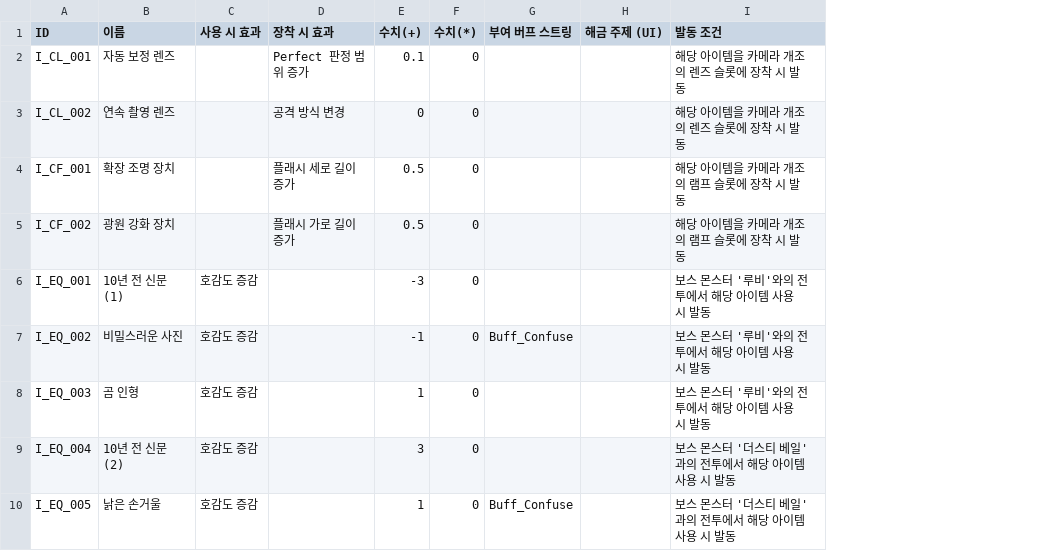
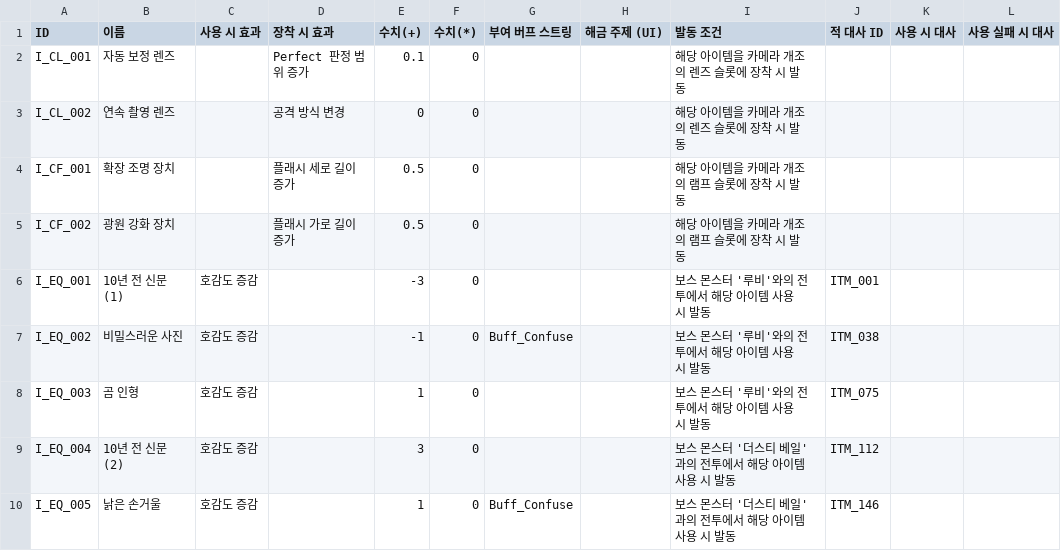
Before and after one commit to cudema/Villain_Capture, a CSV file: Assets/Resources/아이템효과.csv, drawn as a sheet; only a part is shown; the diff names each change by its address in the sheet, - before the commit and + after, or states it on an @@ line.

```diff
--- a/Assets/Resources/아이템효과.csv
+++ b/Assets/Resources/아이템효과.csv
+column J (적 대사 ID), rows 6-10: ITM_001 | ITM_038 | ITM_075 | ITM_112 | ITM_146
+column K (사용 시 대사), empty
+column L (사용 실패 시 대사), empty
```
Also changed, not shown: 9 other files.
